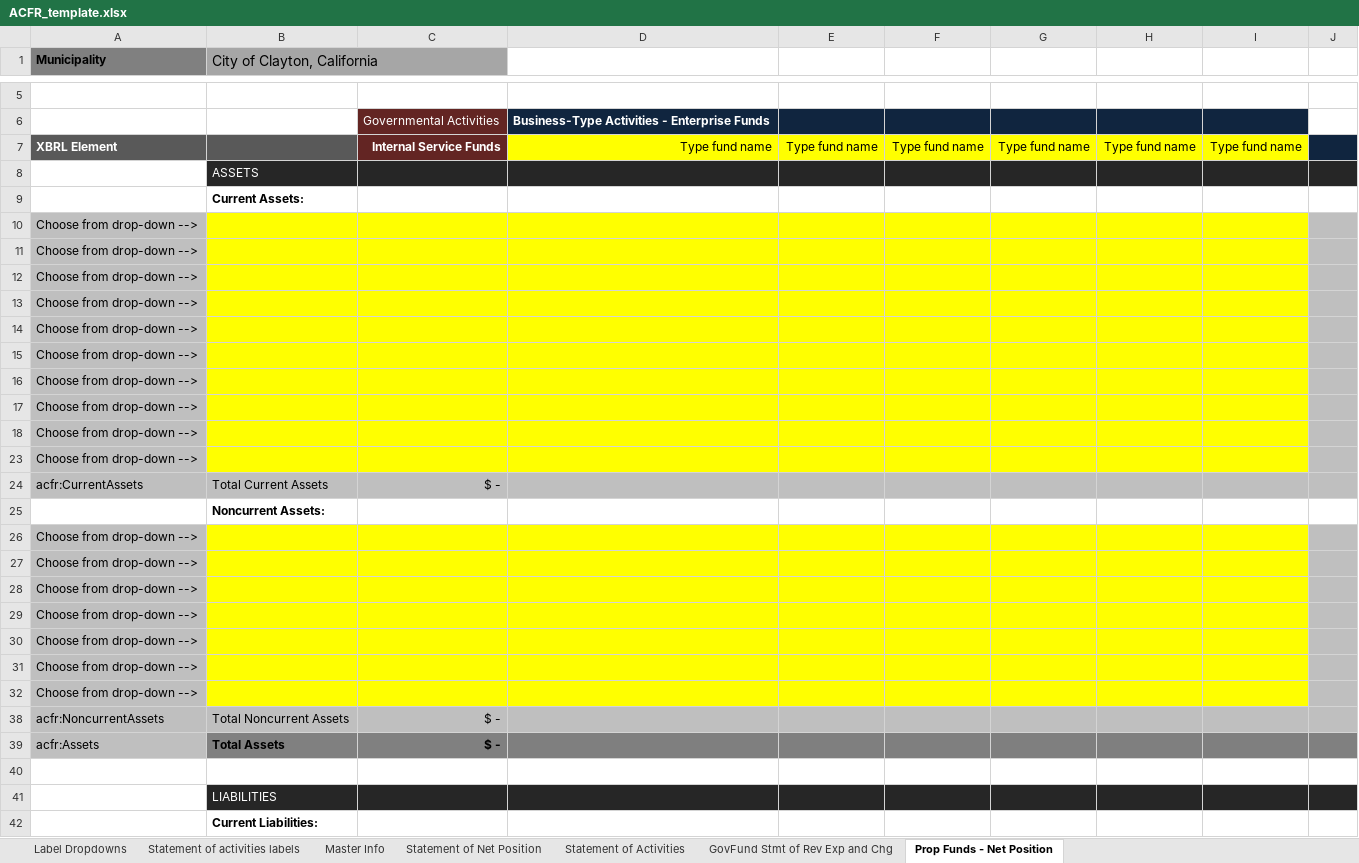
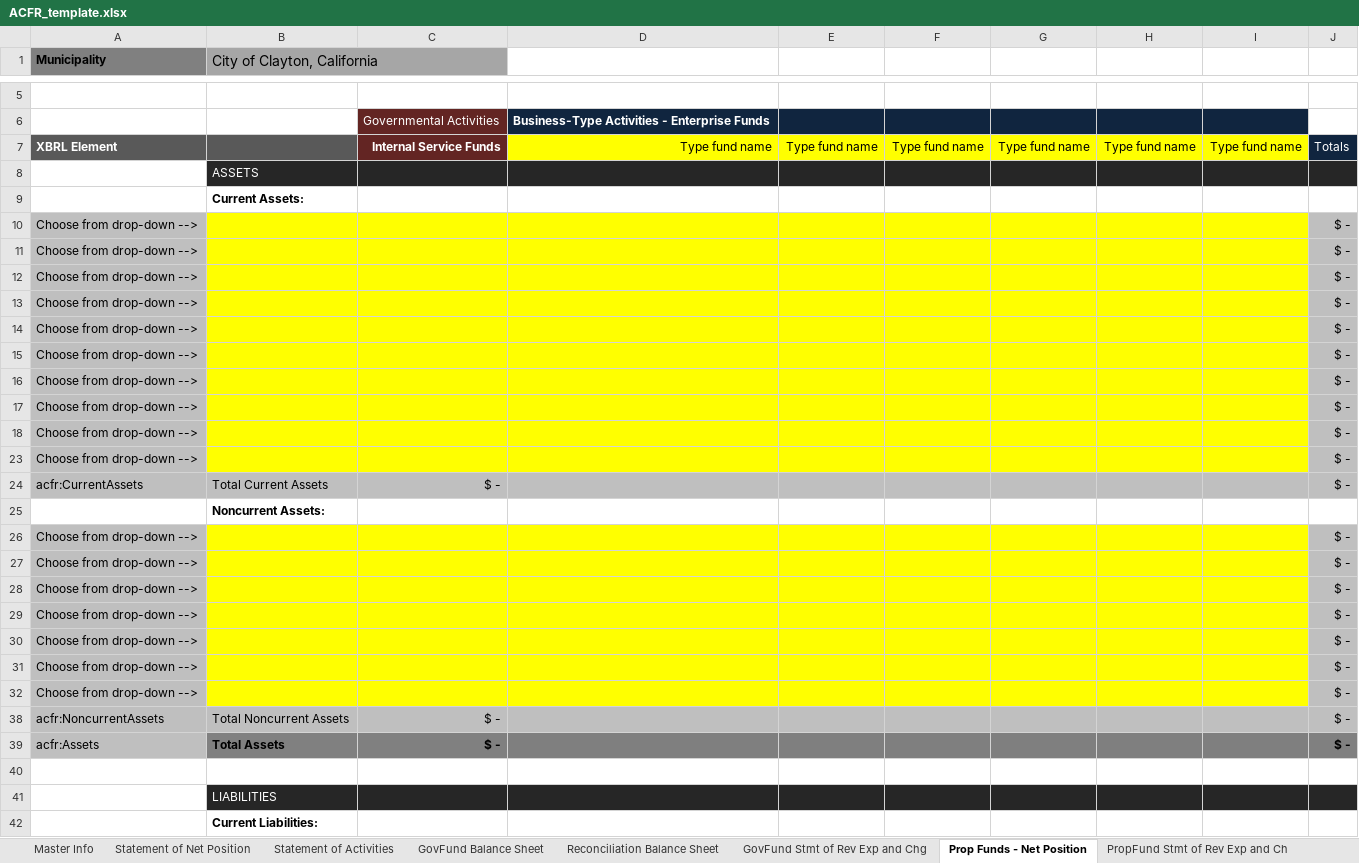
Before and after one commit to closup/process-xbrl, an Excel workbook: app/static/input_files/ACFR_template.xlsx, sheet Prop Funds - Net Position, drawn as a sheet; only a part is shown, gaps mark what is left out; values as stored, in another font and other column widths than the file's, no borders; conditional formats not drawn; the diff covers the shown part only; the diff names each change by its address in the sheet, - before the commit and + after, or states it on an @@ line.

```diff
--- a/app/static/input_files/ACFR_template.xlsx (sheet Prop Funds - Net Position)
+++ b/app/static/input_files/ACFR_template.xlsx (sheet Prop Funds - Net Position)
-sheet tab: Label Dropdowns
-sheet tab: Statement of activities labels
+sheet tab: GovFund Balance Sheet
+sheet tab: Reconciliation Balance Sheet
+sheet tab: PropFund Stmt of Rev Exp and Ch
-J7: (empty)
+J7: Totals
-J10:J18: (empty)
+J10:J18: $ -
-J23:J24: (empty)
+J23:J24: $ -
-J26:J32: (empty)
+J26:J32: $ -
-J38:J39: (empty)
+J38:J39: $ -
```
Also changed, not shown: 17 edited cells and cell formats elsewhere in this sheet, other sheet tabs, formulas that keep their value, hidden cells.
